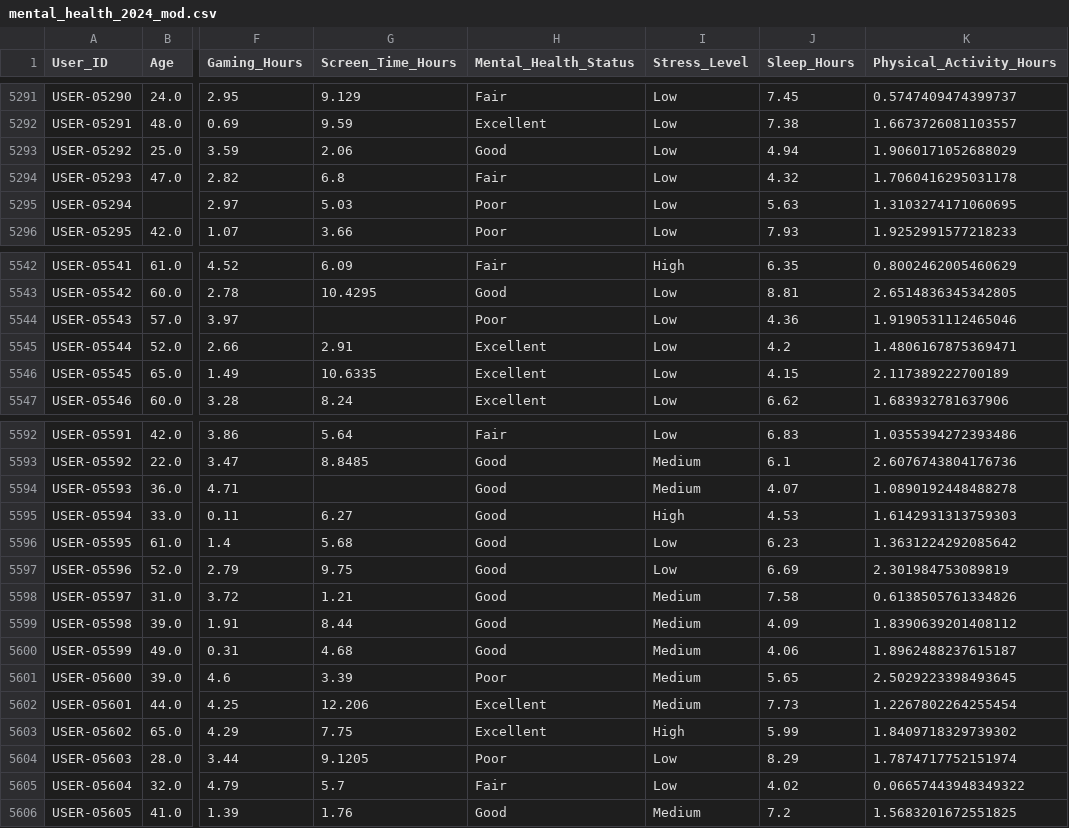
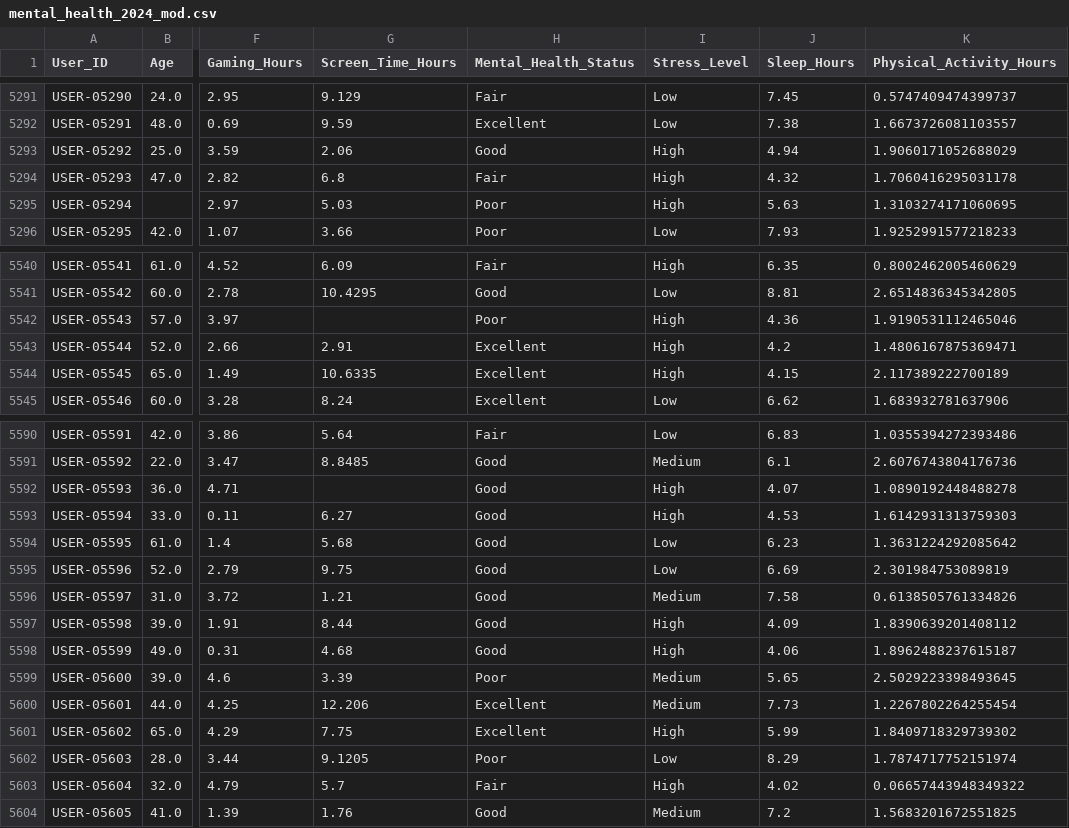
Before and after one commit to DanielTusarma/dataset_dt, a CSV file: mental_health_2024_mod.csv, drawn as a sheet; only a part is shown, gaps mark what is left out; addresses are those after the commit; the diff covers the shown part only; the diff names each change by its address in the sheet, - before the commit and + after, or states it on an @@ line.

```diff
--- a/mental_health_2024_mod.csv
+++ b/mental_health_2024_mod.csv
-I5293:I5295 (Stress_Level): Low
+I5293:I5295 (Stress_Level): High
-I5542:I5544 (Stress_Level): Low
+I5542:I5544 (Stress_Level): High
-I5592 (Stress_Level): Medium
+I5592 (Stress_Level): High
-I5597:I5598 (Stress_Level): Medium
+I5597:I5598 (Stress_Level): High
-I5603 (Stress_Level): Low
+I5603 (Stress_Level): High
```
Also changed, not shown: 2 removed rows and 148 edited cells elsewhere in this file.
